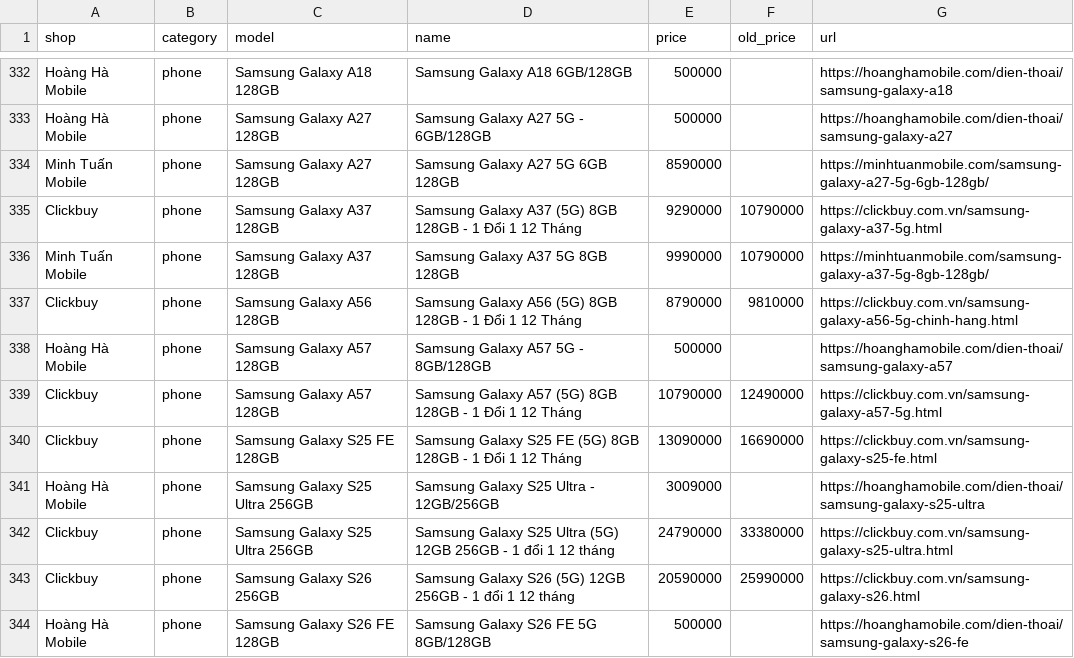
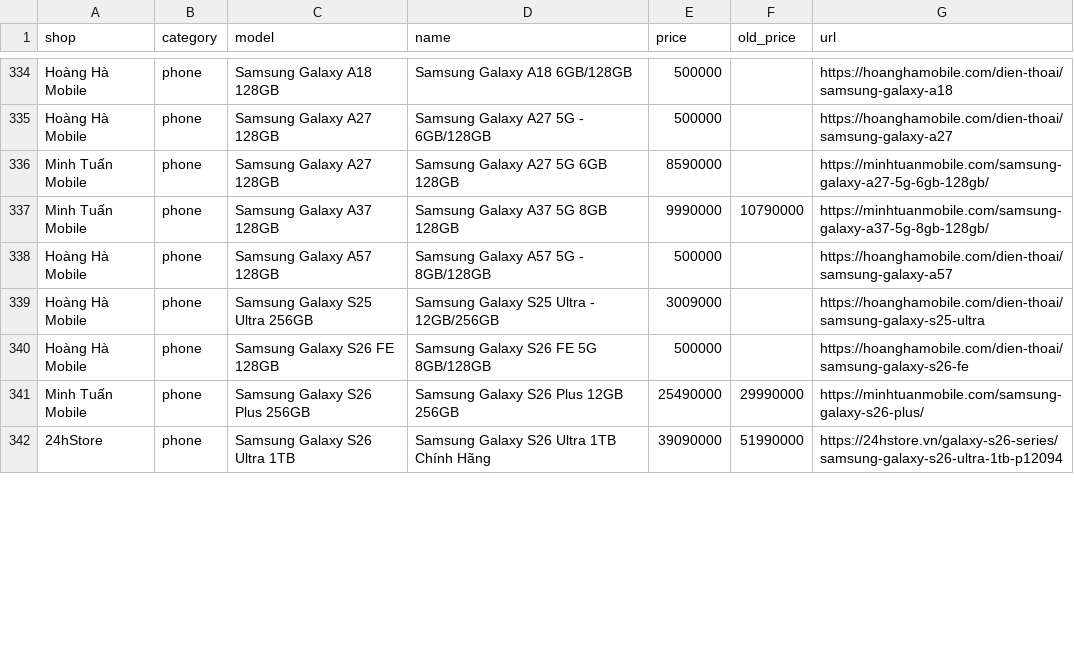
Before and after one commit to tuongphanbase/phone-tablet-price-emailer, a CSV file: docs/prices.csv, drawn as a sheet; only a part is shown, gaps mark what is left out; the shorter side is filled out with more unchanged rows; the diff covers the shown part only.

```diff
--- a/docs/prices.csv
+++ b/docs/prices.csv
@@ -334,11 +336,5 @@ Hoàng Hà Mobile,phone,Samsung Galaxy A27 128GB,Samsung Galaxy A27 5G - 6GB/128
 Minh Tuấn Mobile,phone,Samsung Galaxy A27 128GB,Samsung Galaxy A27 5G 6GB 128GB,8590000,,https://minhtuanmobile.com/samsung-galaxy-a27-5g-6gb-128gb/
-Clickbuy,phone,Samsung Galaxy A37 128GB,Samsung Galaxy A37 (5G) 8GB 128GB - 1 Đổi 1 12 Tháng,9290000,10790000,https://clickbuy.com.vn/samsung-galaxy-a37-5g.html
 Minh Tuấn Mobile,phone,Samsung Galaxy A37 128GB,Samsung Galaxy A37 5G 8GB 128GB,9990000,10790000,https://minhtuanmobile.com/samsung-galaxy-a37-5g-8gb-128gb/
-Clickbuy,phone,Samsung Galaxy A56 128GB,Samsung Galaxy A56 (5G) 8GB 128GB - 1 Đổi 1 12 Tháng,8790000,9810000,https://clickbuy.com.vn/samsung-galaxy-a56-5g-chinh-hang.html
 Hoàng Hà Mobile,phone,Samsung Galaxy A57 128GB,Samsung Galaxy A57 5G - 8GB/128GB,500000,,https://hoanghamobile.com/dien-thoai/samsung-galaxy-a57
-Clickbuy,phone,Samsung Galaxy A57 128GB,Samsung Galaxy A57 (5G) 8GB 128GB - 1 Đổi 1 12 Tháng,10790000,12490000,https://clickbuy.com.vn/samsung-galaxy-a57-5g.html
-Clickbuy,phone,Samsung Galaxy S25 FE 128GB,Samsung Galaxy S25 FE (5G) 8GB 128GB - 1 Đổi 1 12 Tháng,13090000,16690000,https://clickbuy.com.vn/samsung-galaxy-s25-fe.html
 Hoàng Hà Mobile,phone,Samsung Galaxy S25 Ultra 256GB,Samsung Galaxy S25 Ultra - 12GB/256GB,3009000,,https://hoanghamobile.com/dien-thoai/samsung-galaxy-s25-ultra
-Clickbuy,phone,Samsung Galaxy S25 Ultra 256GB,Samsung Galaxy S25 Ultra (5G) 12GB 256GB - 1 đổi 1 12 tháng,24790000,33380000,https://clickbuy.com.vn/samsung-galaxy-s25-ultra.html
-Clickbuy,phone,Samsung Galaxy S26 256GB,Samsung Galaxy S26 (5G) 12GB 256GB - 1 đổi 1 12 tháng,20590000,25990000,https://clickbuy.com.vn/samsung-galaxy-s26.html
 Hoàng Hà Mobile,phone,Samsung Galaxy S26 FE 128GB,Samsung Galaxy S26 FE 5G 8GB/128GB,500000,,https://hoanghamobile.com/dien-thoai/samsung-galaxy-s26-fe
```
Also changed, not shown: 11 added rows, 11 removed rows and 11 edited cells elsewhere in this file, 2 other files.
